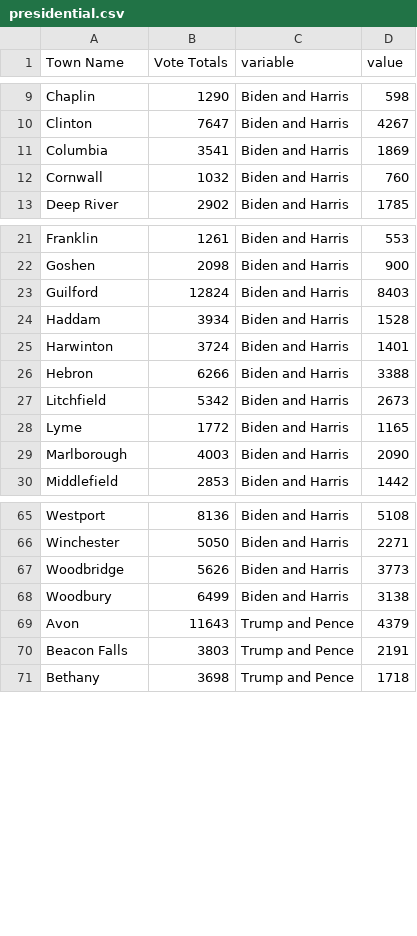
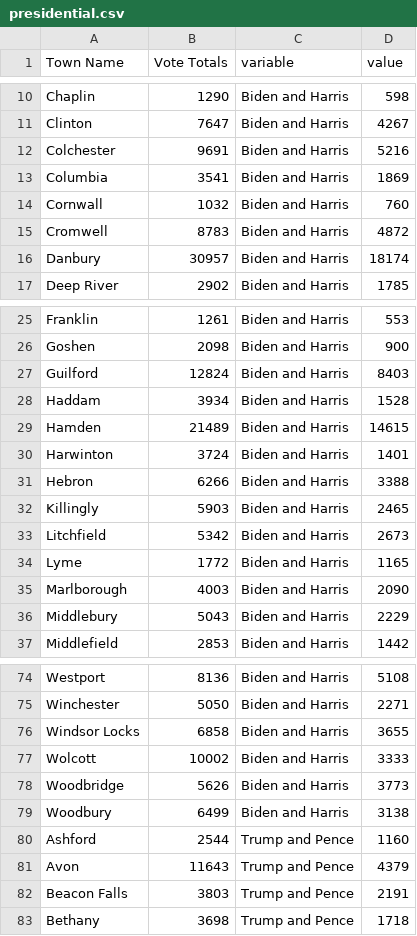
Before and after one commit to kpananjady/my-portfolio2, a CSV file: src/data/election_2020/presidential.csv, drawn as a sheet; only a part is shown, gaps mark what is left out; the diff covers the shown part only.

```diff
--- a/src/data/election_2020/presidential.csv
+++ b/src/data/election_2020/presidential.csv
@@ -10,4 +11,7 @@ Chaplin,1290,Biden and Harris,598
 Clinton,7647,Biden and Harris,4267
+Colchester,9691,Biden and Harris,5216
 Columbia,3541,Biden and Harris,1869
 Cornwall,1032,Biden and Harris,760
+Cromwell,8783,Biden and Harris,4872
+Danbury,30957,Biden and Harris,18174
 Deep River,2902,Biden and Harris,1785
@@ -24,4 +28,6 @@ Guilford,12824,Biden and Harris,8403
 Haddam,3934,Biden and Harris,1528
+Hamden,21489,Biden and Harris,14615
 Harwinton,3724,Biden and Harris,1401
 Hebron,6266,Biden and Harris,3388
+Killingly,5903,Biden and Harris,2465
 Litchfield,5342,Biden and Harris,2673
@@ -29,2 +35,3 @@ Lyme,1772,Biden and Harris,1165
 Marlborough,4003,Biden and Harris,2090
+Middlebury,5043,Biden and Harris,2229
 Middlefield,2853,Biden and Harris,1442
@@ -66,4 +75,7 @@ Westport,8136,Biden and Harris,5108
 Winchester,5050,Biden and Harris,2271
+Windsor Locks,6858,Biden and Harris,3655
+Wolcott,10002,Biden and Harris,3333
 Woodbridge,5626,Biden and Harris,3773
 Woodbury,6499,Biden and Harris,3138
+Ashford,2544,Trump and Pence,1160
 Avon,11643,Trump and Pence,4379
```
Also changed, not shown: 13 added rows elsewhere in this file, src/data/election_2020/ct_state_house.csv, src/data/election_2020/pres_turnout.csv, 16 other files.
